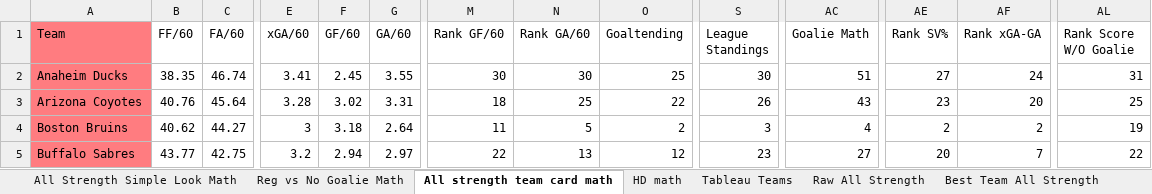
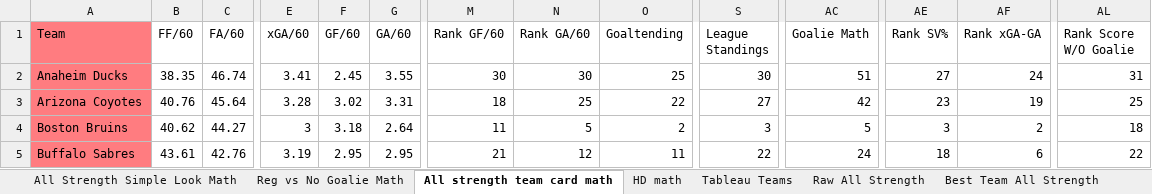
Before and after one commit to hatch47/DataAnalystProjects, an Excel workbook: 2023-24 Conditional Formatting Cards/23-24 Conditional Formatting Team Card v6.xlsx, sheet All strength team card math, drawn as a sheet; only a part is shown, gaps mark what is left out; values as stored, in another font and other column widths than the file's, no borders; the diff covers the shown part only; the diff names each change by its address in the sheet, - before the commit and + after, or states it on an @@ line.

```diff
--- a/2023-24 Conditional Formatting Cards/23-24 Conditional Formatting Team Card v6.xlsx (sheet All strength team card math)
+++ b/2023-24 Conditional Formatting Cards/23-24 Conditional Formatting Team Card v6.xlsx (sheet All strength team card math)
-S3 (League Standings): 26
+S3 (League Standings): 27
-AC3 (Goalie Math): 43
+AC3 (Goalie Math): 42
-AF3 (Rank xGA-GA): 20
+AF3 (Rank xGA-GA): 19
-AC4 (Goalie Math): 4
+AC4 (Goalie Math): 5
-AE4 (Rank SV%): 2
+AE4 (Rank SV%): 3
-AL4 (Rank Score W/O Goalie): 19
+AL4 (Rank Score W/O Goalie): 18
-B5 (FF/60): 43.77
+B5 (FF/60): 43.61
-C5 (FA/60): 42.75
+C5 (FA/60): 42.76
-E5 (xGA/60): 3.2
+E5 (xGA/60): 3.19
-F5 (GF/60): 2.94
+F5 (GF/60): 2.95
-G5 (GA/60): 2.97
+G5 (GA/60): 2.95
-M5 (Rank GF/60): 22
+M5 (Rank GF/60): 21
-N5 (Rank GA/60): 13
+N5 (Rank GA/60): 12
-O5 (Goaltending): 12
+O5 (Goaltending): 11
-S5 (League Standings): 23
+S5 (League Standings): 22
-AC5 (Goalie Math): 27
+AC5 (Goalie Math): 24
-AE5 (Rank SV%): 20
+AE5 (Rank SV%): 18
-AF5 (Rank xGA-GA): 7
+AF5 (Rank xGA-GA): 6
```
Also changed, not shown: 349 edited cells elsewhere in this sheet, sheet Raw All Strength, sheet Reg vs No Goalie, sheet Reg vs No Goalie Math, sheet All Strength Simple Look Math, sheet Best Team All Strength, sheet HD Best Team List, 6 more sheets, formulas that keep their value, 2 other files.
